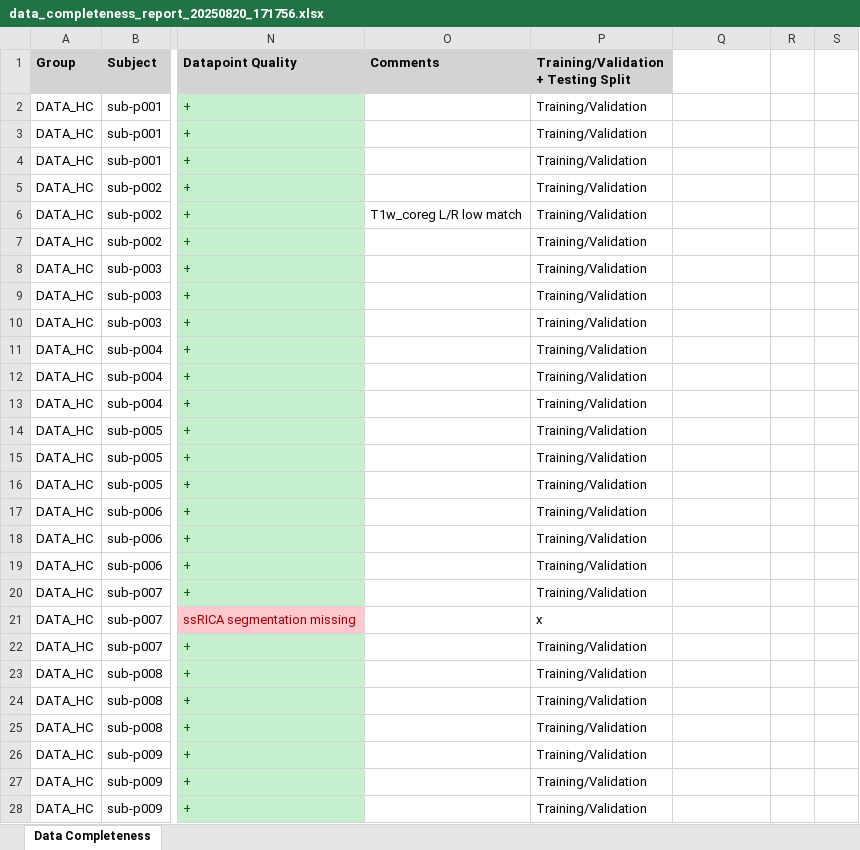
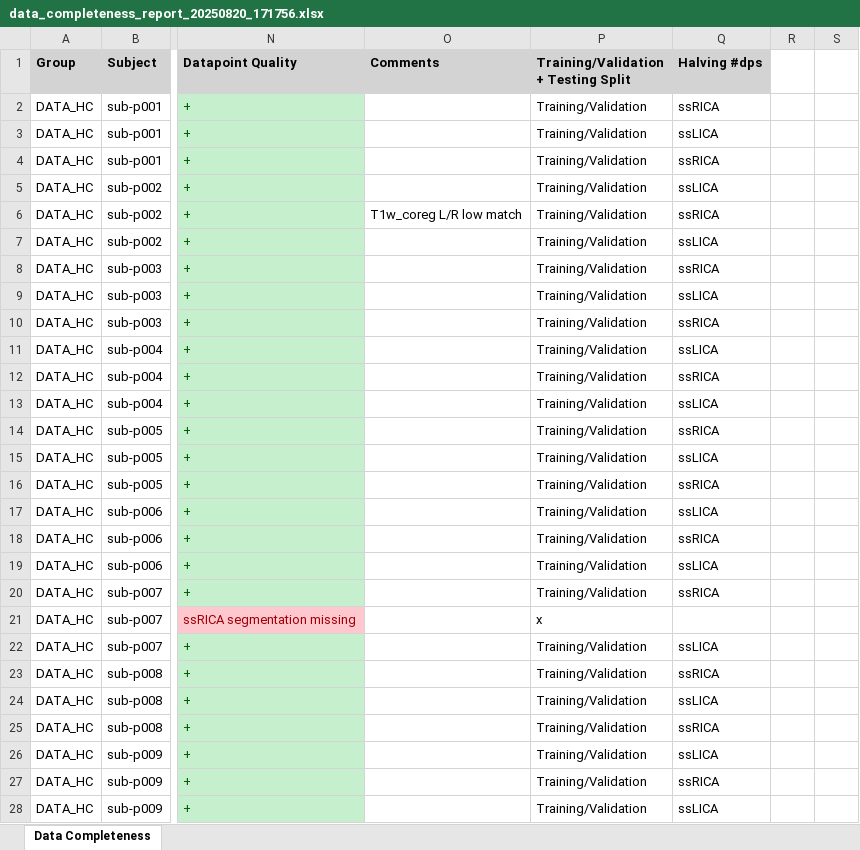
Before and after one commit to VinceWohl/DL-Segmentation-of-Perfusion-MRI, an Excel workbook: data_preparation/Quality/final_quality_check/data_completeness_report_20250820_171756.xlsx, sheet Data Completeness, drawn as a sheet; only a part is shown, gaps mark what is left out; values as stored, in another font and other column widths than the file's, no borders; the diff covers the shown part only; the diff names each change by its address in the sheet, - before the commit and + after, or states it on an @@ line.

```diff
--- a/data_preparation/Quality/final_quality_check/data_completeness_report_20250820_171756.xlsx (sheet Data Completeness)
+++ b/data_preparation/Quality/final_quality_check/data_completeness_report_20250820_171756.xlsx (sheet Data Completeness)
-Q1: (empty)
+Q1: Halving #dps
-Q1 fill: none
+Q1 fill: #D3D3D3
-Q2 (Halving #dps): (empty)
+Q2 (Halving #dps): ssRICA
-Q3 (Halving #dps): (empty)
+Q3 (Halving #dps): ssLICA
-Q4 (Halving #dps): (empty)
+Q4 (Halving #dps): ssRICA
-Q5 (Halving #dps): (empty)
+Q5 (Halving #dps): ssLICA
-Q6 (Halving #dps): (empty)
+Q6 (Halving #dps): ssRICA
-Q7 (Halving #dps): (empty)
+Q7 (Halving #dps): ssLICA
-Q8 (Halving #dps): (empty)
+Q8 (Halving #dps): ssRICA
-Q9 (Halving #dps): (empty)
+Q9 (Halving #dps): ssLICA
-Q10 (Halving #dps): (empty)
+Q10 (Halving #dps): ssRICA
-Q11 (Halving #dps): (empty)
+Q11 (Halving #dps): ssLICA
-Q12 (Halving #dps): (empty)
+Q12 (Halving #dps): ssRICA
-Q13 (Halving #dps): (empty)
+Q13 (Halving #dps): ssLICA
-Q14 (Halving #dps): (empty)
+Q14 (Halving #dps): ssRICA
-Q15 (Halving #dps): (empty)
+Q15 (Halving #dps): ssLICA
-Q16 (Halving #dps): (empty)
+Q16 (Halving #dps): ssRICA
-Q17 (Halving #dps): (empty)
+Q17 (Halving #dps): ssLICA
-Q18 (Halving #dps): (empty)
+Q18 (Halving #dps): ssRICA
-Q19 (Halving #dps): (empty)
+Q19 (Halving #dps): ssLICA
-Q20 (Halving #dps): (empty)
+Q20 (Halving #dps): ssRICA
-Q22 (Halving #dps): (empty)
+Q22 (Halving #dps): ssLICA
-Q23 (Halving #dps): (empty)
+Q23 (Halving #dps): ssRICA
-Q24 (Halving #dps): (empty)
+Q24 (Halving #dps): ssLICA
-Q25 (Halving #dps): (empty)
+Q25 (Halving #dps): ssRICA
-Q26 (Halving #dps): (empty)
+Q26 (Halving #dps): ssLICA
-Q27 (Halving #dps): (empty)
+Q27 (Halving #dps): ssRICA
-Q28 (Halving #dps): (empty)
+Q28 (Halving #dps): ssLICA
```
Also changed, not shown: 26 edited cells and cell formats elsewhere in this sheet, 22 other files.
